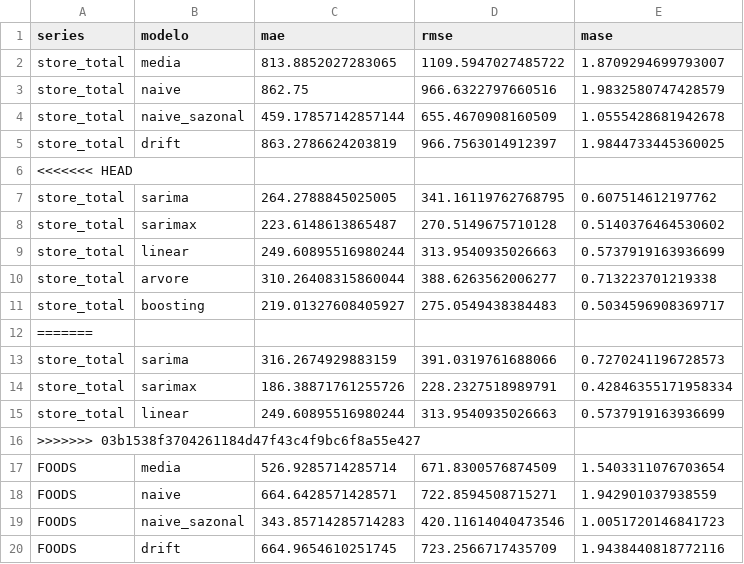
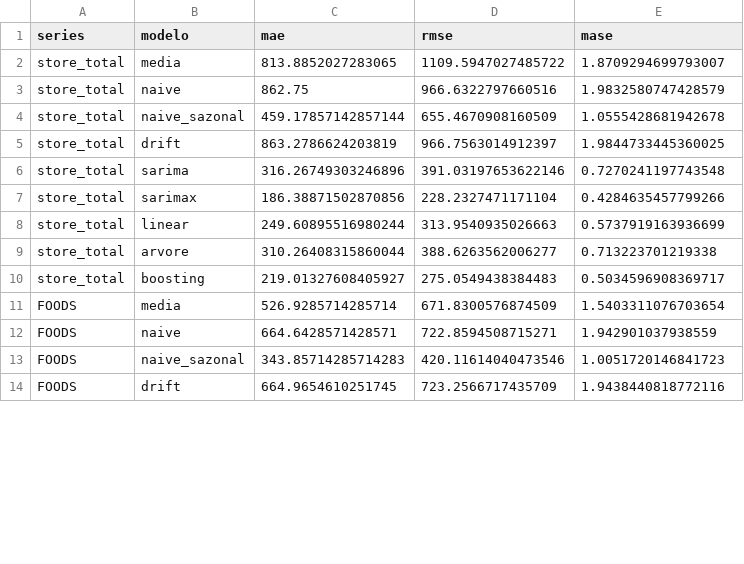
Before and after one commit to mistercapote/time-series-a2-2026, a CSV file: metricas.csv, drawn as a sheet; only a part is shown; the diff covers the shown part only.

```diff
--- a/metricas.csv
+++ b/metricas.csv
@@ -5,5 +5,4 @@ store_total,naive_sazonal,459.17857142857144,655.4670908160509,1.055542868194267
 store_total,drift,863.2786624203819,966.7563014912397,1.9844733445360025
-<<<<<<< HEAD
-store_total,sarima,264.2788845025005,341.16119762768795,0.607514612197762
-store_total,sarimax,223.6148613865487,270.5149675710128,0.5140376464530602
+store_total,sarima,316.26749303246896,391.03197653622146,0.7270241197743548
+store_total,sarimax,186.38871502870856,228.2327471171104,0.4284635457799266
 store_total,linear,249.60895516980244,313.9540935026663,0.5737919163936699
@@ -11,7 +10,2 @@ store_total,arvore,310.26408315860044,388.6263562006277,0.713223701219338
 store_total,boosting,219.01327608405927,275.0549438384483,0.5034596908369717
-=======
-store_total,sarima,316.2674929883159,391.0319761688066,0.7270241196728573
-store_total,sarimax,186.38871761255726,228.2327518989791,0.42846355171958334
-store_total,linear,249.60895516980244,313.9540935026663,0.5737919163936699
->>>>>>> 03b1538f3704261184d47f43c4f9bc6f8a55e427
 FOODS,media,526.9285714285714,671.8300576874509,1.5403311076703654
```
Also changed, not shown: 12 removed rows and 12 edited cells elsewhere in this file, resultados/metricas.csv, 5 other files.
